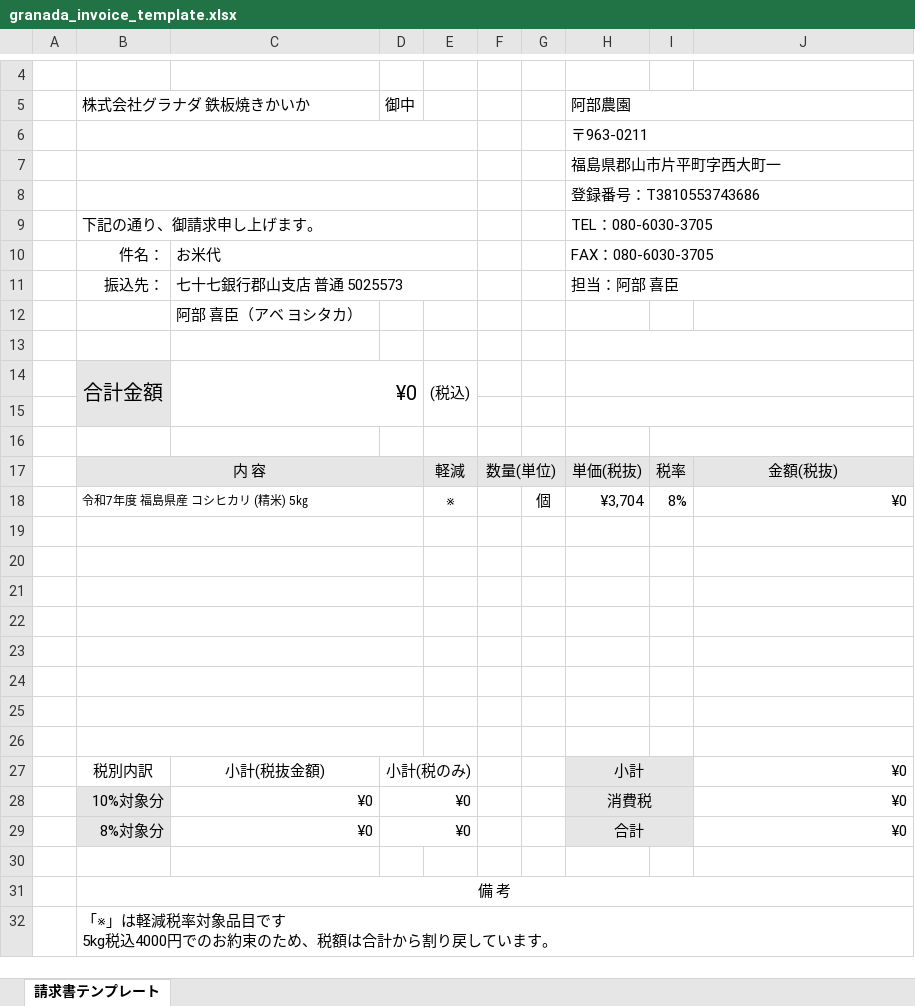
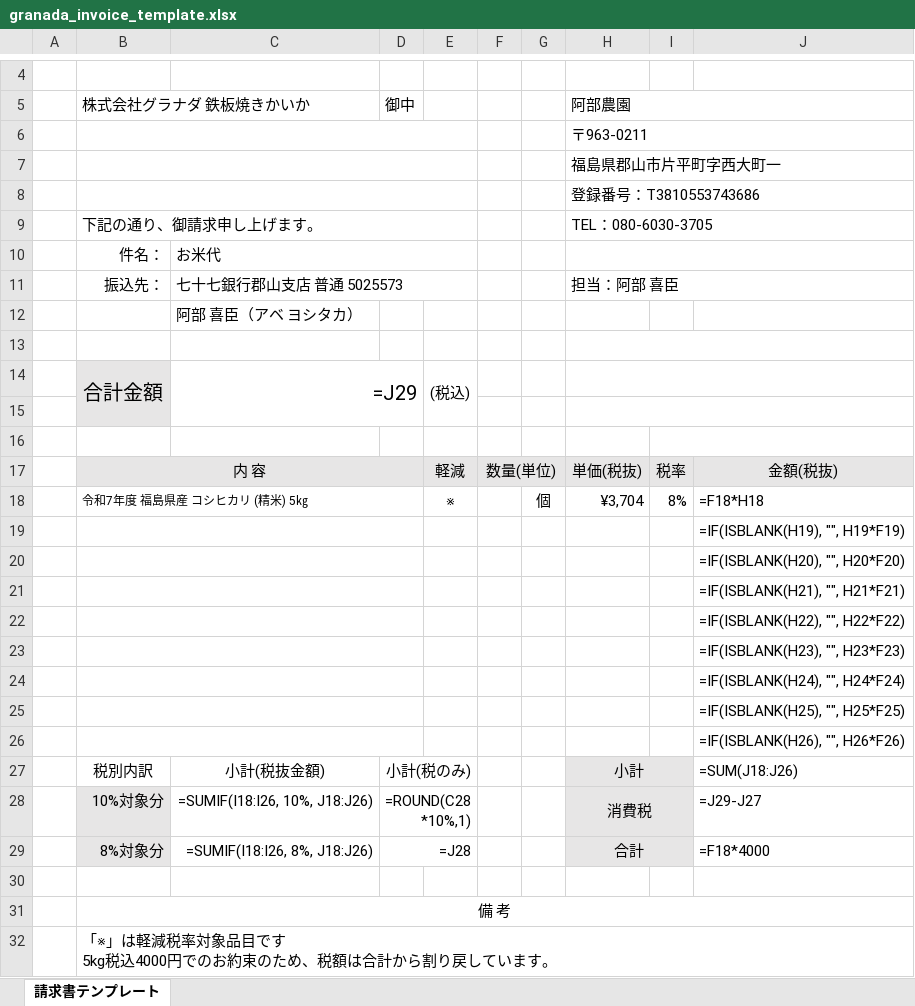
Before and after one commit to abekeyn/sisakku, an Excel workbook: templates/granada_invoice_template.xlsx, sheet 請求書テンプレート, drawn as a sheet; only a part is shown, gaps mark what is left out; values as stored, in another font and other column widths than the file's, no borders; formulas without a stored value are shown as written; removed rows and columns are numbered as before the commit, all else as after; the diff names each change by its address in the sheet, - before the commit and + after, or states it on an @@ line.

Commit message:
請求書：FAX番号の行を削除
請求書テンプレート(H10)のFAX番号は不要とのことで削除。TEL・登録番号・
担当は変更なし。手入力作成/修正・領収書（reportlab生成分）はもともと
FAX番号を含めていないため対応不要。

```diff
--- a/templates/granada_invoice_template.xlsx (sheet 請求書テンプレート)
+++ b/templates/granada_invoice_template.xlsx (sheet 請求書テンプレート)
-H10: FAX：080-6030-3705
+H10: (empty)
-C14: ¥0
+C14: =J29
-B15 fill: #E7E6E6
+B15 fill: none
-C17:D17 fill: #E7E6E6
+C17:D17 fill: none
-G17 fill: #E7E6E6
+G17 fill: none
-J18: ¥0
+J18: =F18*H18
-J19: (empty)
+J19: =IF(ISBLANK(H19), "", H19*F19)
-J20: (empty)
+J20: =IF(ISBLANK(H20), "", H20*F20)
-J21: (empty)
+J21: =IF(ISBLANK(H21), "", H21*F21)
-J22: (empty)
+J22: =IF(ISBLANK(H22), "", H22*F22)
-J23: (empty)
+J23: =IF(ISBLANK(H23), "", H23*F23)
-J24: (empty)
+J24: =IF(ISBLANK(H24), "", H24*F24)
-J25: (empty)
+J25: =IF(ISBLANK(H25), "", H25*F25)
-J26: (empty)
+J26: =IF(ISBLANK(H26), "", H26*F26)
-I27 fill: #E7E6E6
+I27 fill: none
-J27: ¥0
+J27: =SUM(J18:J26)
-row 28:  | 10%対象分 | ¥0 | ¥0 |  |  |  | 消費税 |  | ¥0
-row 29:  | 8%対象分 | ¥0 | ¥0 |  |  |  | 合計 |  | ¥0
+row 28:  | 10%対象分 | =SUMIF(I18:I26, 10%, J18:J26) | =ROUND(C28*10%,1) |  |  |  | 消費税 |  | =J29-J27
+row 29:  | 8%対象分 | =SUMIF(I18:I26, 8%, J18:J26) | =J28 |  |  |  | 合計 |  | =F18*4000
```
